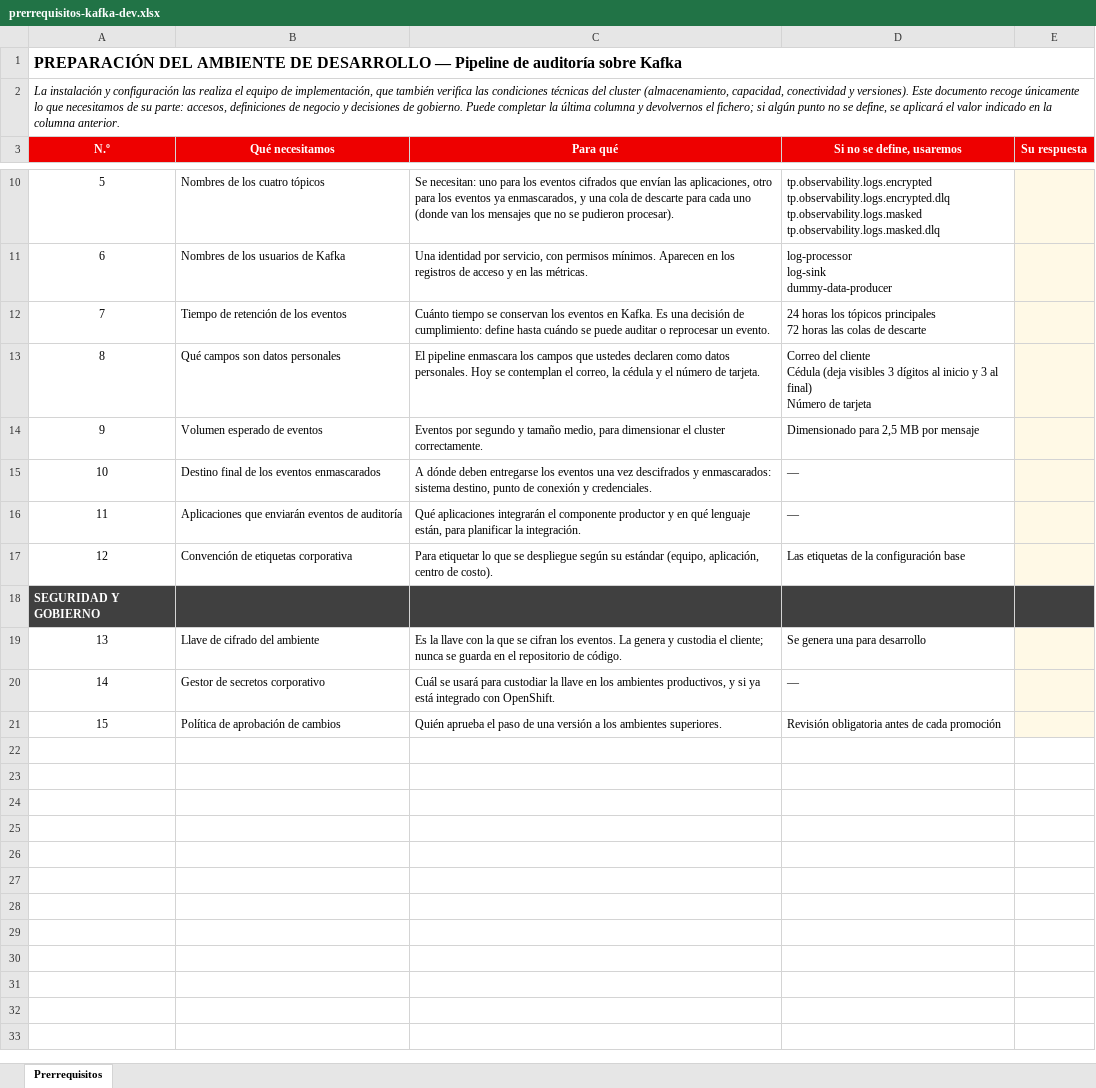
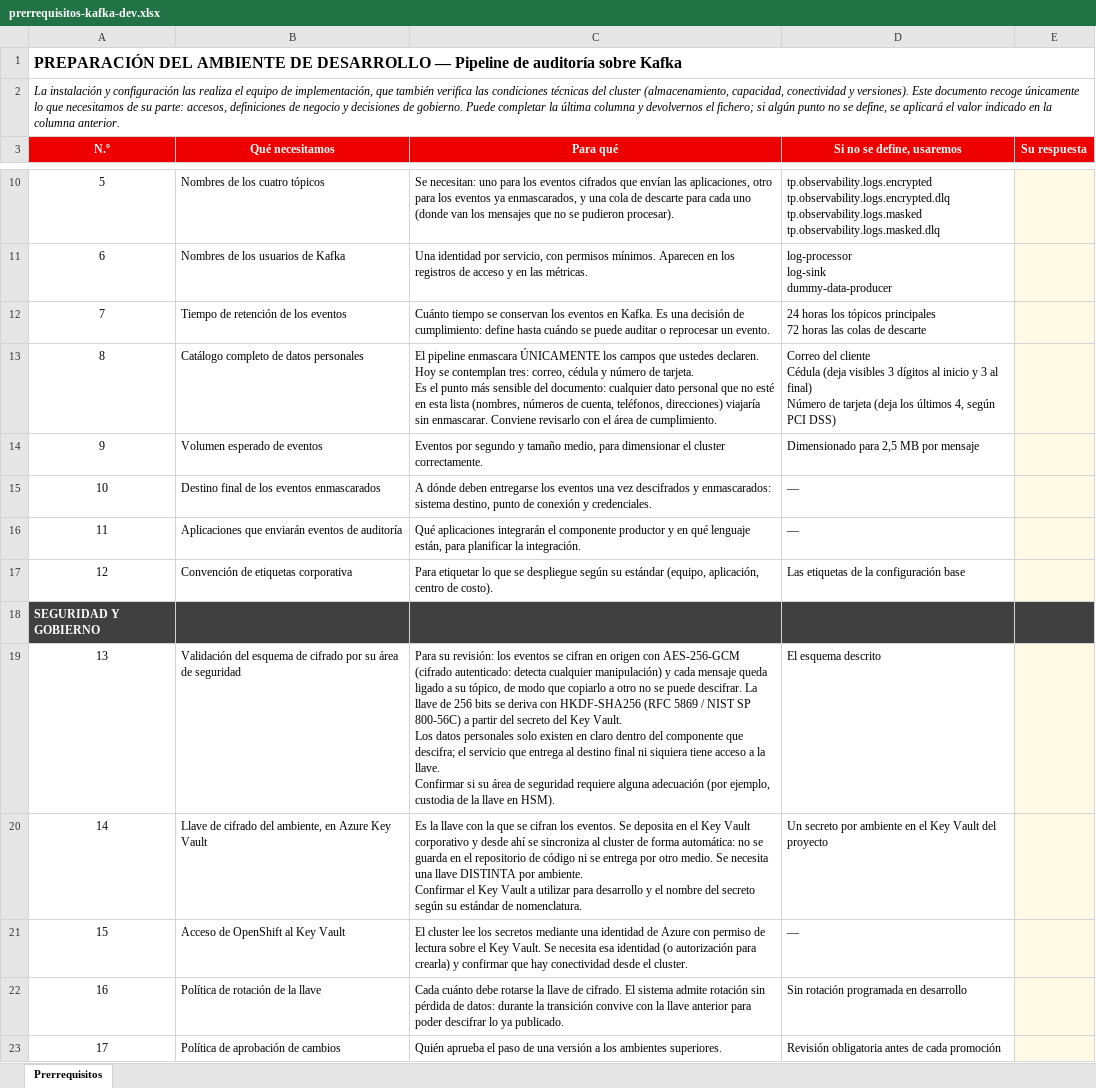
Before and after one commit to rh-workshop/workshop-demo-platform, an Excel workbook: docs/prerrequisitos-kafka-dev.xlsx, sheet Prerrequisitos, drawn as a sheet; only a part is shown, gaps mark what is left out; values as stored, in another font and other column widths than the file's, no borders; removed rows and columns are numbered as before the commit, all else as after; ↵ is a line break in a cell; the diff names each change by its address in the sheet, - before the commit and + after, or states it on an @@ line.

Commit message:
docs: name Key Vault as the secret store and put the crypto up for review
The sheet asked which secret manager would be used; it is Azure Key Vault, which
this engagement already runs with External Secrets. The ask is now concrete: which
vault, which secret name, and the Azure identity the cluster reads it with.

Adds a row stating the encryption scheme so the customer's security team can review
it rather than discover it: AES-256-GCM with per-message IV and the topic bound as
authenticated data, 256-bit key derived with HKDF-SHA256, and the delivery service
holding no key at all.

Also sharpens the PII row. Masking covers only the attributes the customer declares,
so anything absent from that list travels unmasked -- that is the claim their
compliance team has to sign off on, and it now says so.

```diff
--- a/docs/prerrequisitos-kafka-dev.xlsx (sheet Prerrequisitos)
+++ b/docs/prerrequisitos-kafka-dev.xlsx (sheet Prerrequisitos)
-B13 (Qué necesitamos): Qué campos son datos personales
+B13 (Qué necesitamos): Catálogo completo de datos personales
-C13 (Para qué): …pipeline enmascara los campos que ustedes declaren como datos personales. Hoy se contemplan el correo, la cédula y el número de tarjeta.
+C13 (Para qué): …pipeline enmascara ÚNICAMENTE los campos que ustedes declaren. Hoy se contemplan tres: correo, cédula y número de tarjeta. ↵ Es el punto más sensible del documento: cualquier dato personal que no esté en esta lista (nombres, números de cuenta, teléfonos, direcciones) viajaría sin enmascarar. Conviene revisarlo con el área de cumplimiento.
-D13 (Si no se define, usaremos): …de tarjeta
+D13 (Si no se define, usaremos): …de tarjeta (deja los últimos 4, según PCI DSS)
-row 19: 13 | Llave de cifrado del ambiente | Es la llave con la que se cifran los eventos. La genera y custodia el cliente; nunca se guarda en el repositorio de código. | Se genera una para desarrollo
+row 19: 13 | Validación del esquema de cifrado por su área de seguridad | Para su revisión: los eventos se cifran en origen con AES-256-GCM (cifrado autenticado: detecta cualquier manipulación) y cada mensaje queda ligado a su tópico, de modo que copiarlo a otro no se puede descifrar. La llave de 256 bits se deriva con HKDF-SHA256 (RFC 5869 / NIST SP 800-56C) a partir del secreto del Key Vault. ↵ Los datos personales solo existen en claro dentro del componente que descifra; el servicio que entrega al destino final ni siquiera tiene acceso a la llave. ↵ Confirmar si su área de seguridad requiere alguna adecuación (por ejemplo, custodia de la llave en HSM). | El esquema descrito
+row 20: 14 | Llave de cifrado del ambiente, en Azure Key Vault | Es la llave con la que se cifran los eventos. Se deposita en el Key Vault corporativo y desde ahí se sincroniza al cluster de forma automática: no se guarda en el repositorio de código ni se entrega por otro medio. Se necesita una llave DISTINTA por ambiente. ↵ Confirmar el Key Vault a utilizar para desarrollo y el nombre del secreto según su estándar de nomenclatura. | Un secreto por ambiente en el Key Vault del proyecto
@@ column A (N.º) renumbered from row 21 down @@
-B21 (Qué necesitamos): Gestor de secretos corporativo
+B21 (Qué necesitamos): Acceso de OpenShift al Key Vault
-C21 (Para qué): Cuál se usará para custodiar la llave en los ambientes productivos, y si ya está integrado con OpenShift.
+C21 (Para qué): El cluster lee los secretos mediante una identidad de Azure con permiso de lectura sobre el Key Vault. Se necesita esa identidad (o autorización para crearla) y confirmar que hay conectividad desde el cluster.
+row 22: 16 | Política de rotación de la llave | Cada cuánto debe rotarse la llave de cifrado. El sistema admite rotación sin pérdida de datos: durante la transición convive con la llave anterior para poder descifrar lo ya publicado. | Sin rotación programada en desarrollo
```
